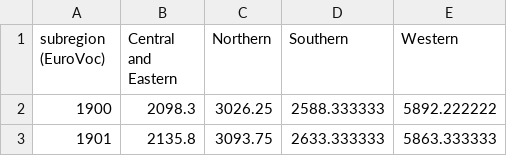
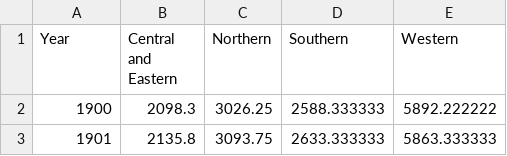
Before and after one commit to bargross/DA-Project, a CSV file: data/AVG_GDP_Europe.csv, drawn as a sheet; only a part is shown.

Commit message:
Changes done to MLR object & separate models created for each data file

```diff
--- a/data/AVG_GDP_Europe.csv
+++ b/data/AVG_GDP_Europe.csv
@@ -1,2 +1,2 @@
-subregion (EuroVoc),Central and Eastern,Northern,Southern,Western
+Year,Central and Eastern,Northern,Southern,Western
 1900,2098.3,3026.25,2588.333333,5892.222222
```
Also changed, not shown: 6 other files.
